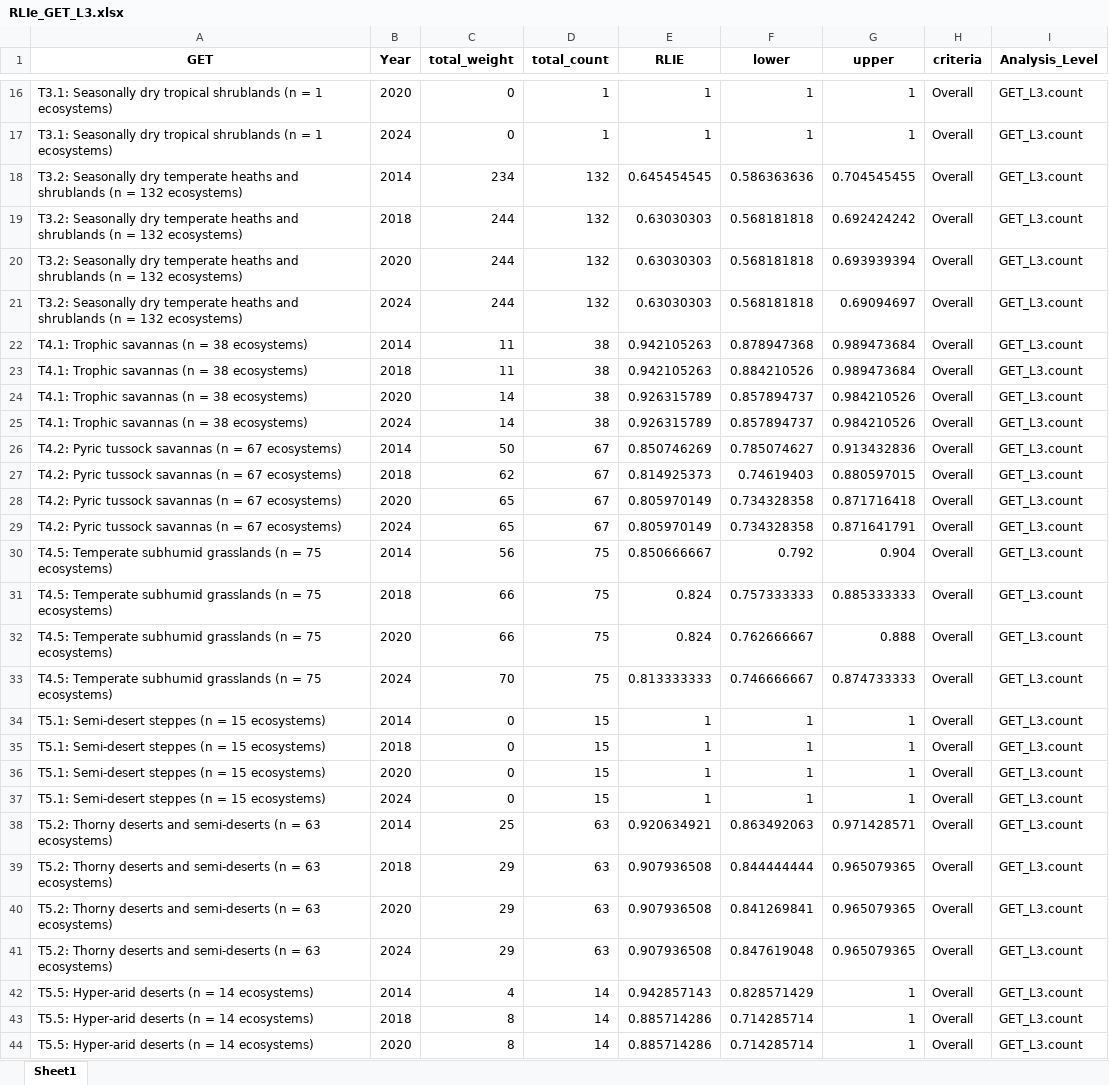
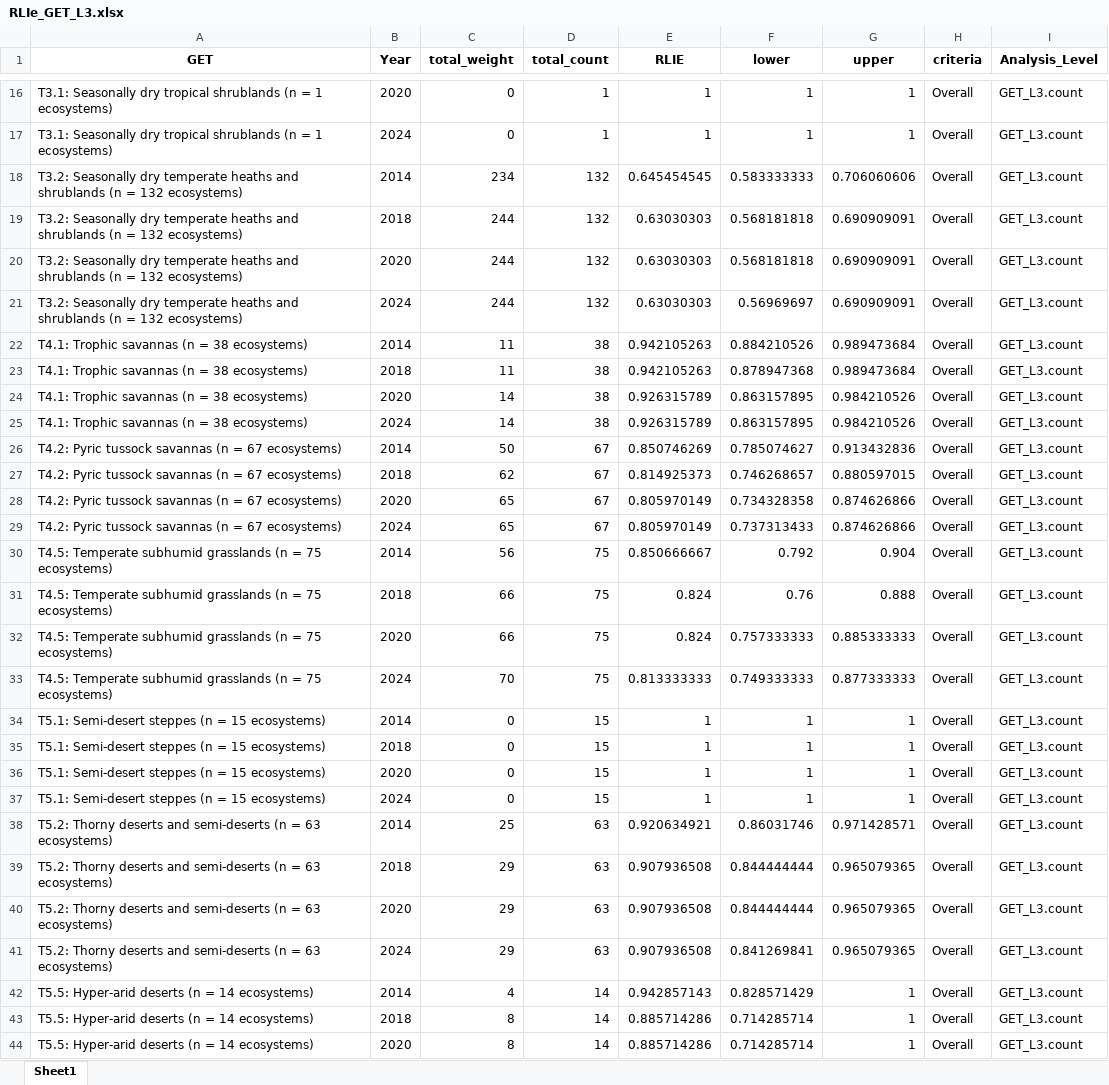
Before and after one commit to SeithatiMonyeki/CR-7-GET-techninal-workflow, an Excel workbook: data/RLIe_GET_L3.xlsx, sheet Sheet1, drawn as a sheet; only a part is shown, gaps mark what is left out; values as stored, in another font and other column widths than the file's, no borders; the diff covers the shown part only; the diff names each change by its address in the sheet, - before the commit and + after, or states it on an @@ line.

```diff
--- a/data/RLIe_GET_L3.xlsx (sheet Sheet1)
+++ b/data/RLIe_GET_L3.xlsx (sheet Sheet1)
-F18 (lower): 0.586363636
+F18 (lower): 0.583333333
-G18 (upper): 0.704545455
+G18 (upper): 0.706060606
-G19 (upper): 0.692424242
+G19 (upper): 0.690909091
-G20 (upper): 0.693939394
+G20 (upper): 0.690909091
-F21 (lower): 0.568181818
+F21 (lower): 0.56969697
-G21 (upper): 0.69094697
+G21 (upper): 0.690909091
-F22 (lower): 0.878947368
+F22 (lower): 0.884210526
-F23 (lower): 0.884210526
+F23 (lower): 0.878947368
-F24:F25 (lower): 0.857894737
+F24:F25 (lower): 0.863157895
-F27 (lower): 0.74619403
+F27 (lower): 0.746268657
-G28 (upper): 0.871716418
+G28 (upper): 0.874626866
-F29 (lower): 0.734328358
+F29 (lower): 0.737313433
-G29 (upper): 0.871641791
+G29 (upper): 0.874626866
-F31 (lower): 0.757333333
+F31 (lower): 0.76
-G31 (upper): 0.885333333
+G31 (upper): 0.888
-F32 (lower): 0.762666667
+F32 (lower): 0.757333333
-G32 (upper): 0.888
+G32 (upper): 0.885333333
-F33 (lower): 0.746666667
+F33 (lower): 0.749333333
-G33 (upper): 0.874733333
+G33 (upper): 0.877333333
-F38 (lower): 0.863492063
+F38 (lower): 0.86031746
-F40 (lower): 0.841269841
+F40 (lower): 0.844444444
-F41 (lower): 0.847619048
+F41 (lower): 0.841269841
```
Also changed, not shown: 1 edited cell elsewhere in this sheet, data/GET_L2.count.xlsx, data/GET_L2.ecosytems_count.xlsx, 27 other files.
